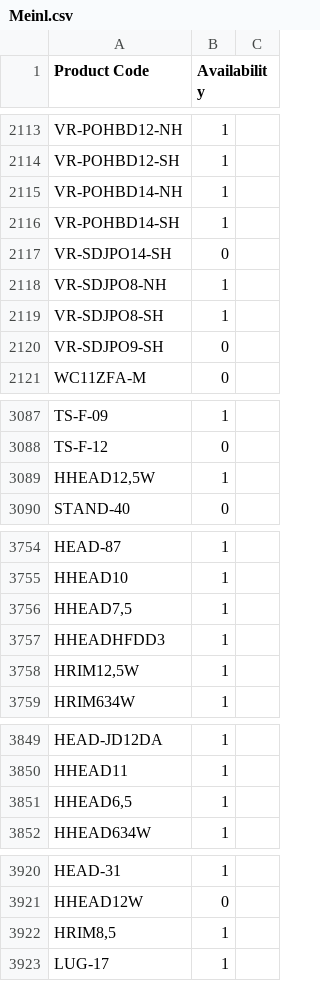
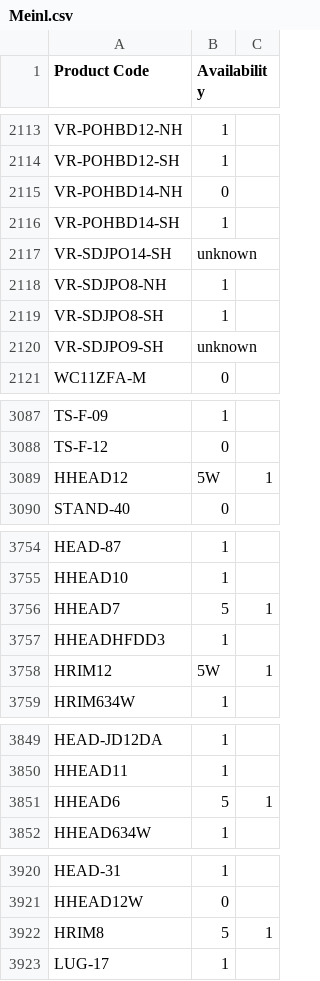
Before and after one commit to AlL4music/Imusic, a CSV file: Meinl.csv, drawn as a sheet; only a part is shown, gaps mark what is left out; the diff covers the shown part only.

```diff
--- a/Meinl.csv
+++ b/Meinl.csv
@@ -2114,8 +2114,8 @@ VR-POHBD12-NH,1
 VR-POHBD12-SH,1
-VR-POHBD14-NH,1
+VR-POHBD14-NH,0
 VR-POHBD14-SH,1
-VR-SDJPO14-SH,0
+VR-SDJPO14-SH,unknown
 VR-SDJPO8-NH,1
 VR-SDJPO8-SH,1
-VR-SDJPO9-SH,0
+VR-SDJPO9-SH,unknown
 WC11ZFA-M,0
@@ -3088,3 +3088,3 @@ TS-F-09,1
 TS-F-12,0
-"HHEAD12,5W",1
+HHEAD12,5W,1
 STAND-40,0
@@ -3755,5 +3755,5 @@ HEAD-87,1
 HHEAD10,1
-"HHEAD7,5",1
+HHEAD7,5,1
 HHEADHFDD3,1
-"HRIM12,5W",1
+HRIM12,5W,1
 HRIM634W,1
@@ -3850,3 +3850,3 @@ HEAD-JD12DA,1
 HHEAD11,1
-"HHEAD6,5",1
+HHEAD6,5,1
 HHEAD634W,1
@@ -3921,3 +3921,3 @@ HEAD-31,1
 HHEAD12W,0
-"HRIM8,5",1
+HRIM8,5,1
 LUG-17,1
```
Also changed, not shown: 44 edited cells elsewhere in this file, Tama.csv.
